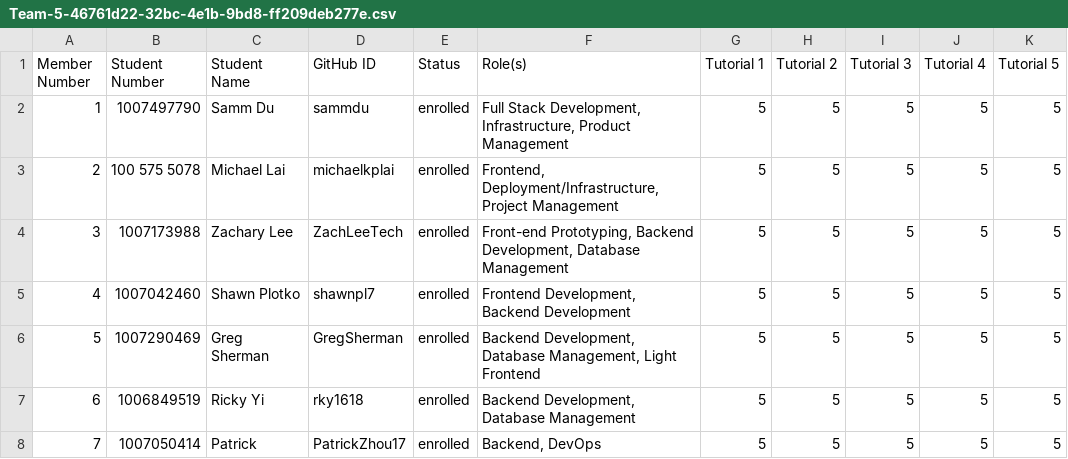
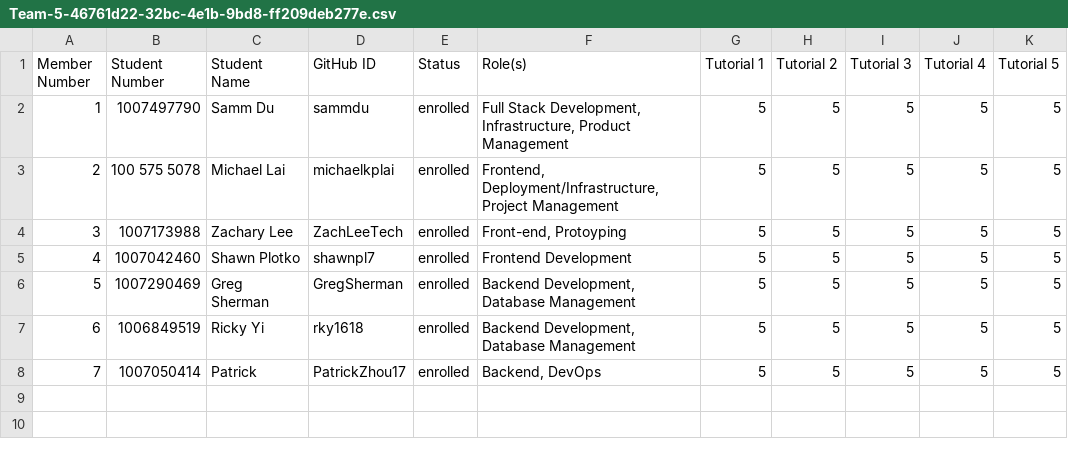
Before and after one commit to csc301-fall-2022/team-project-5-frontier-college-m, a CSV file: Team-5-46761d22-32bc-4e1b-9bd8-ff209deb277e.csv, drawn as a sheet.

Commit message:
Updated CSV (#44)
Changed the roles a bit and updated the tutorials

```diff
--- a/Team-5-46761d22-32bc-4e1b-9bd8-ff209deb277e.csv
+++ b/Team-5-46761d22-32bc-4e1b-9bd8-ff209deb277e.csv
@@ -3,5 +3,5 @@ Member Number,Student Number,Student Name,GitHub ID,Status,Role(s),Tutorial 1,Tu
 2,100 575 5078,Michael Lai,michaelkplai,enrolled,"Frontend, Deployment/Infrastructure, Project Management",5,5,5,5,5
-3,1007173988,Zachary Lee,ZachLeeTech,enrolled,"Front-end Prototyping, Backend Development, Database Management",5,5,5,5,5
-4,1007042460,Shawn Plotko,shawnpl7,enrolled,"Frontend Development, Backend Development",5,5,5,5,5
-5,1007290469,Greg Sherman,GregSherman,enrolled,"Backend Development, Database Management, Light Frontend",5,5,5,5,5
+3,1007173988,Zachary Lee,ZachLeeTech,enrolled,"Front-end, Protoyping",5,5,5,5,5
+4,1007042460,Shawn Plotko,shawnpl7,enrolled,Frontend Development,5,5,5,5,5
+5,1007290469,Greg Sherman,GregSherman,enrolled,"Backend Development, Database Management",5,5,5,5,5
 6,1006849519,Ricky Yi,rky1618,enrolled,"Backend Development, Database Management",5,5,5,5,5
```
